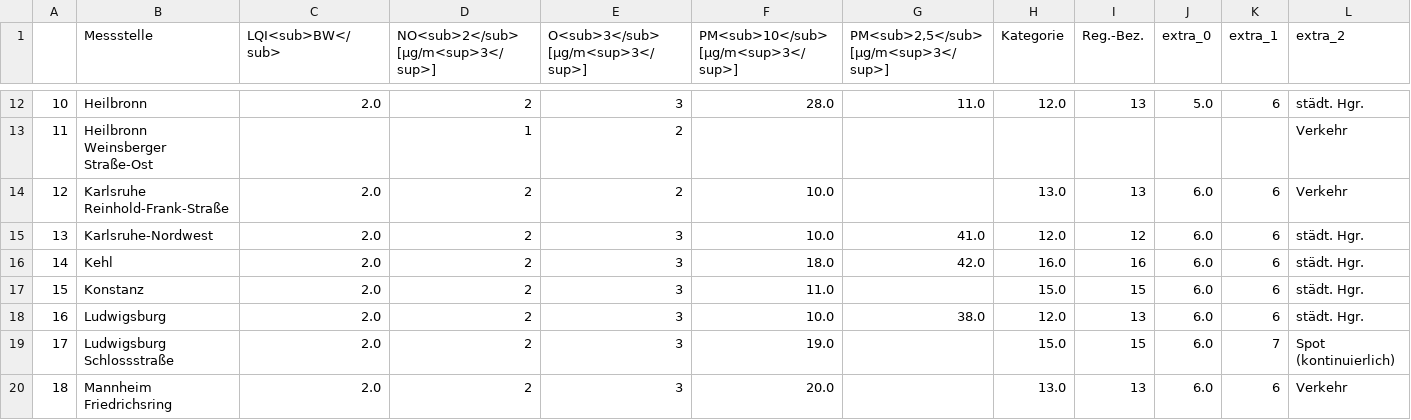
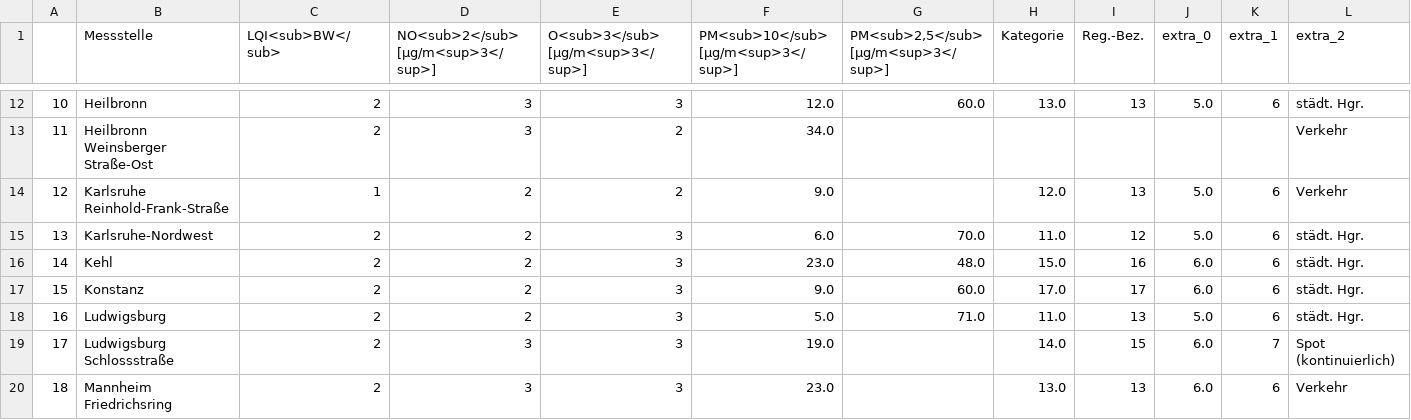
Before and after one commit to ameliewdr/feinstaub_bw, a CSV file: lufttabelle.csv, drawn as a sheet; only a part is shown, gaps mark what is left out; the diff covers the shown part only; the diff names each change by its address in the sheet, - before the commit and + after, or states it on an @@ line.

```diff
--- a/lufttabelle.csv
+++ b/lufttabelle.csv
-C12 (LQI<sub>BW</sub>): 2.0
+C12 (LQI<sub>BW</sub>): 2
-D12: 2
+D12: 3
-F12: 28.0
+F12: 12.0
-G12: 11.0
+G12: 60.0
-H12 (Kategorie): 12.0
+H12 (Kategorie): 13.0
-C13 (LQI<sub>BW</sub>): (empty)
+C13 (LQI<sub>BW</sub>): 2
-D13: 1
+D13: 3
-F13: (empty)
+F13: 34.0
-C14 (LQI<sub>BW</sub>): 2.0
+C14 (LQI<sub>BW</sub>): 1
-F14: 10.0
+F14: 9.0
-H14 (Kategorie): 13.0
+H14 (Kategorie): 12.0
-J14:J15 (extra_0): 6.0
+J14:J15 (extra_0): 5.0
-C15:C20 (LQI<sub>BW</sub>): 2.0
+C15:C20 (LQI<sub>BW</sub>): 2
-F15: 10.0
+F15: 6.0
-G15: 41.0
+G15: 70.0
-H15 (Kategorie): 12.0
+H15 (Kategorie): 11.0
-F16: 18.0
+F16: 23.0
-G16: 42.0
+G16: 48.0
-H16 (Kategorie): 16.0
+H16 (Kategorie): 15.0
-F17: 11.0
+F17: 9.0
-G17: (empty)
+G17: 60.0
-H17 (Kategorie): 15.0
+H17 (Kategorie): 17.0
-I17 (Reg.-Bez.): 15
+I17 (Reg.-Bez.): 17
-F18: 10.0
+F18: 5.0
-G18: 38.0
+G18: 71.0
-H18 (Kategorie): 12.0
+H18 (Kategorie): 11.0
-J18 (extra_0): 6.0
+J18 (extra_0): 5.0
-D19:D20: 2
+D19:D20: 3
-H19 (Kategorie): 15.0
+H19 (Kategorie): 14.0
-F20: 20.0
+F20: 23.0
```
Also changed, not shown: 124 edited cells elsewhere in this file.
